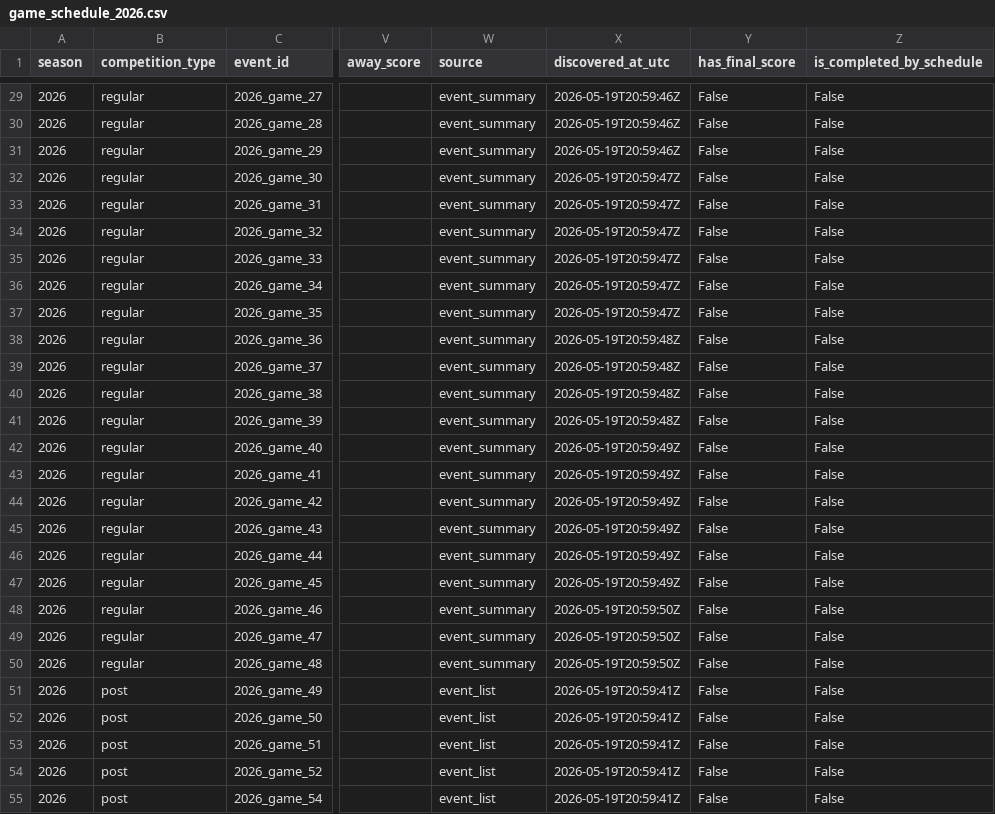
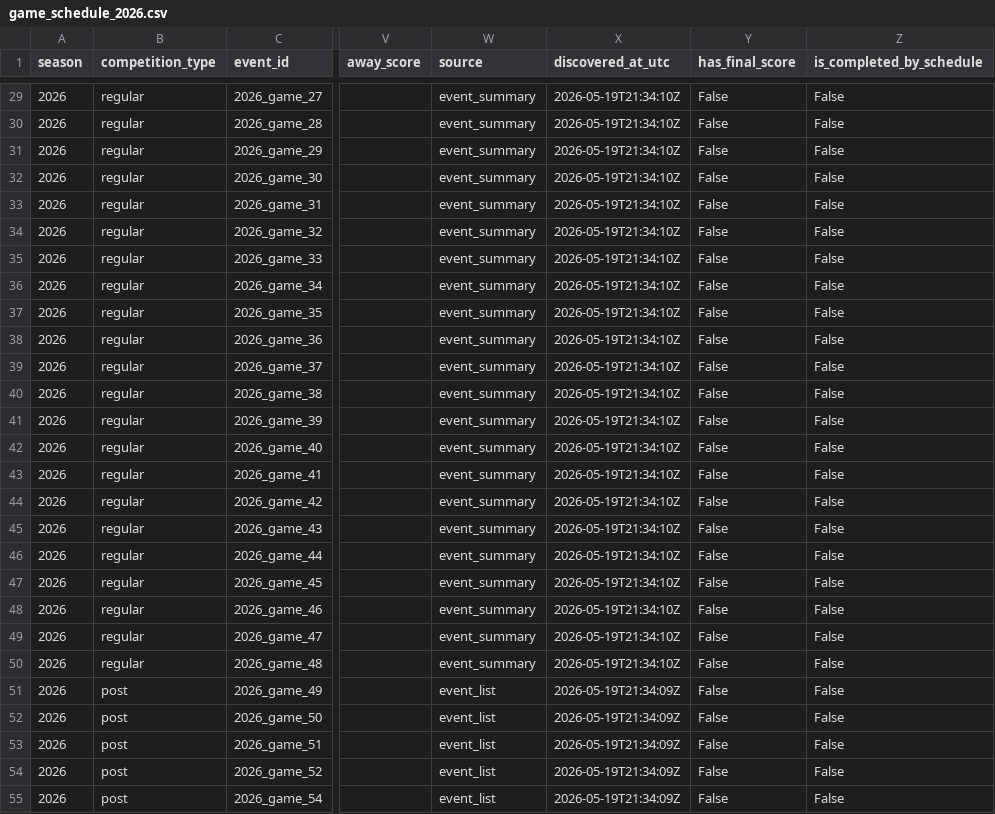
Before and after one commit to ajpayzant/PLL_Data_Platform, a CSV file: data/curated_data/all_requested_seasons/game_schedule_2026.csv, drawn as a sheet; only a part is shown, gaps mark what is left out; the diff covers the shown part only; the diff names each change by its address in the sheet, - before the commit and + after, or states it on an @@ line.

```diff
--- a/data/curated_data/all_requested_seasons/game_schedule_2026.csv
+++ b/data/curated_data/all_requested_seasons/game_schedule_2026.csv
-X29:X31 (discovered_at_utc): 2026-05-19T20:59:46Z
+X29:X31 (discovered_at_utc): 2026-05-19T21:34:10Z
-X32:X37 (discovered_at_utc): 2026-05-19T20:59:47Z
+X32:X37 (discovered_at_utc): 2026-05-19T21:34:10Z
-X38:X41 (discovered_at_utc): 2026-05-19T20:59:48Z
+X38:X41 (discovered_at_utc): 2026-05-19T21:34:10Z
-X42:X47 (discovered_at_utc): 2026-05-19T20:59:49Z
+X42:X47 (discovered_at_utc): 2026-05-19T21:34:10Z
-X48:X50 (discovered_at_utc): 2026-05-19T20:59:50Z
+X48:X50 (discovered_at_utc): 2026-05-19T21:34:10Z
-X51:X55 (discovered_at_utc): 2026-05-19T20:59:41Z
+X51:X55 (discovered_at_utc): 2026-05-19T21:34:09Z
```
Also changed, not shown: 27 edited cells elsewhere in this file, data/curated_data/all_requested_seasons/api_collection_log.csv, data/curated_data/all_requested_seasons/duckdb_table_index.csv, 16 other files.
